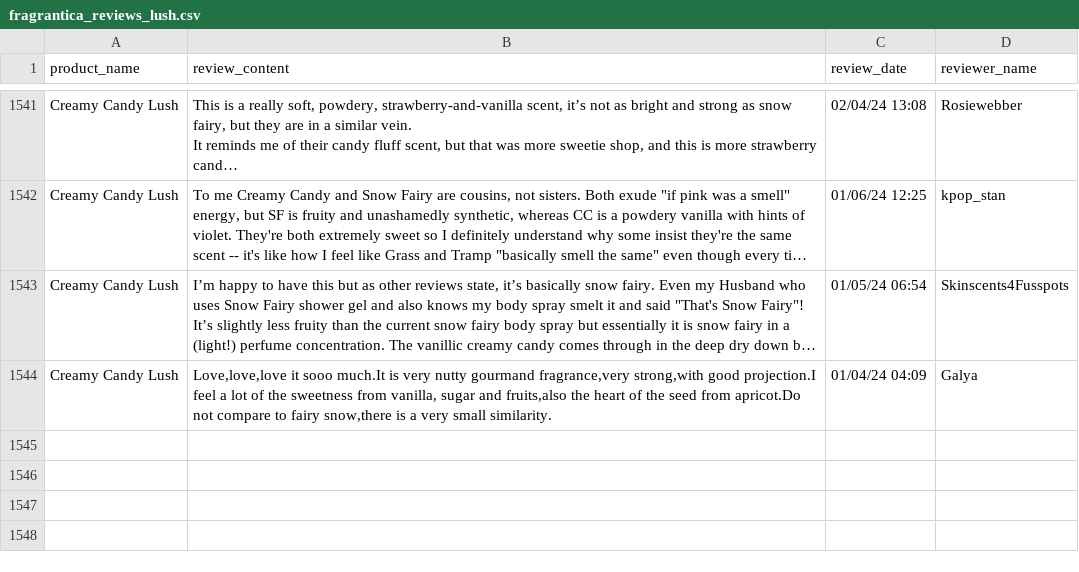
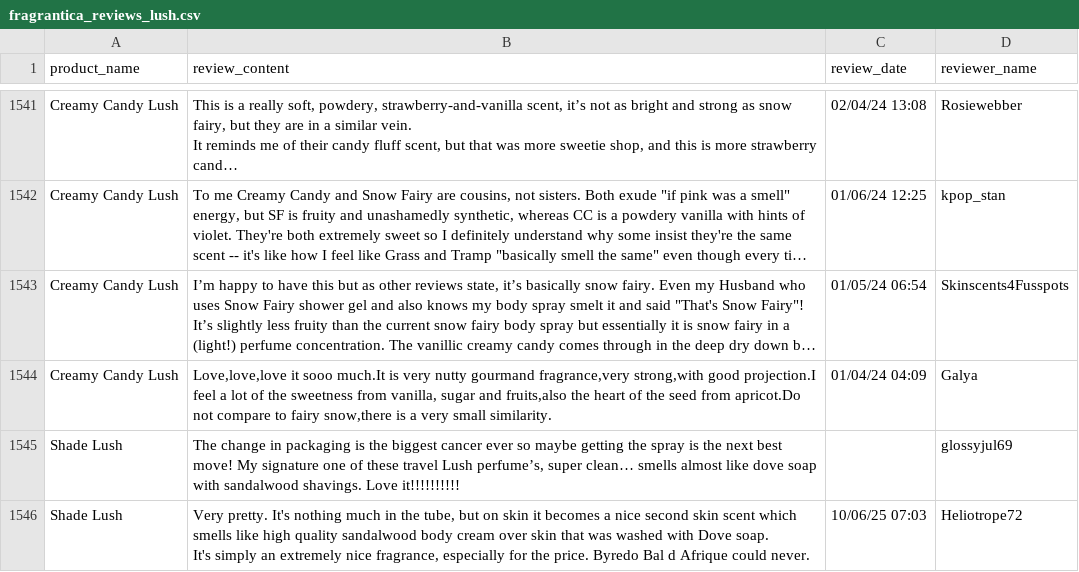
Before and after one commit to yooniicode/UDA-perfume, a CSV file: fragrantica/fragrantica_reviews_lush.csv, drawn as a sheet; only a part is shown, gaps mark what is left out; long unchanged cells end in …; ↵ is a line break in a cell; the diff names each change by its address in the sheet, - before the commit and + after, or states it on an @@ line.

Commit message:
docs: lush 수집 완료

```diff
--- a/fragrantica/fragrantica_reviews_lush.csv
+++ b/fragrantica/fragrantica_reviews_lush.csv
+row 1545: Shade Lush | The change in packaging is the biggest cancer ever so maybe getting the spray is the next best move! My signature one of these travel Lush perfume’s, super clean… smells almost like dove soap with sandalwood shavings. Love it!!!!!!!!!! |  | glossyjul69
+row 1546: Shade Lush | Very pretty. It's nothing much in the tube, but on skin it becomes a nice second skin scent which smells like high quality sandalwood body cream over skin that was washed with Dove soap. ↵ It's simply an extremely nice fragrance, especially for the price. Byredo Bal d Afrique could never. | 10/06/25 07:03 | Heliotrope72
```
Also changed, not shown: 2 other files.
